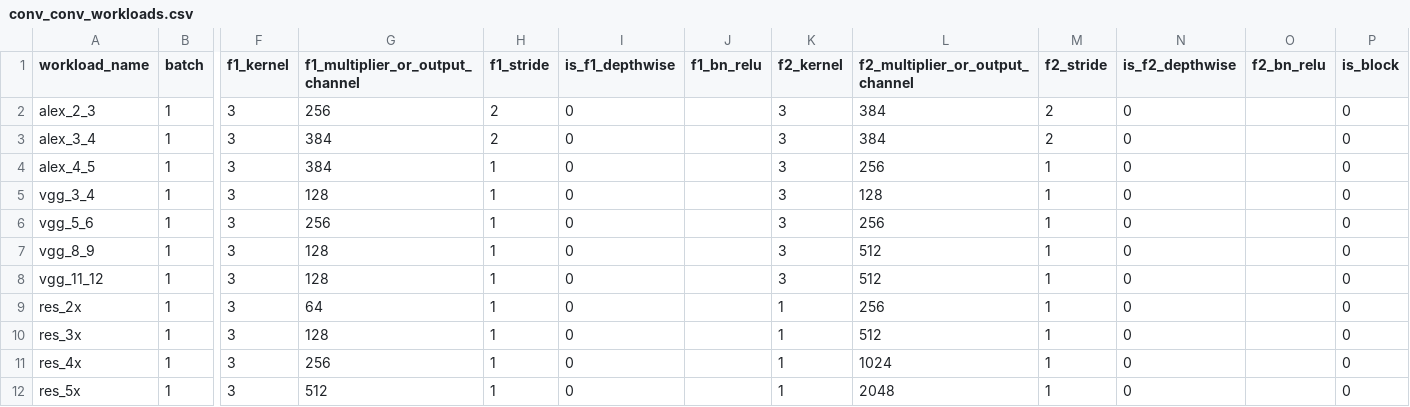
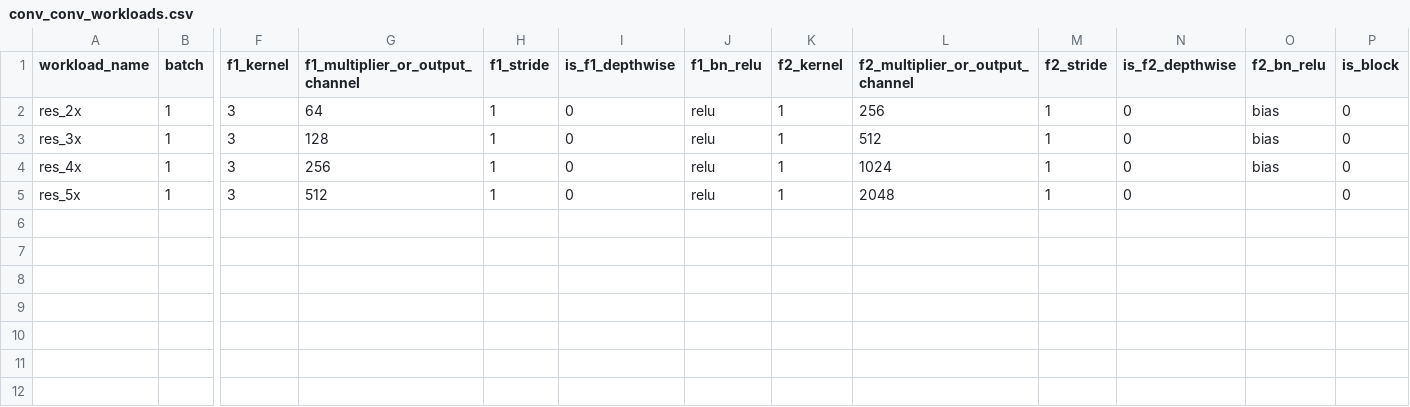
Before and after one commit to moderato/LayerFusion, a CSV file: workloads/conv_conv_workloads.csv, drawn as a sheet; only a part is shown, gaps mark what is left out; removed rows and columns are numbered as before the commit, all else as after; rows hold the shown columns only; the diff names each change by its address in the sheet, - before the commit and + after, or states it on an @@ line.

```diff
--- a/workloads/conv_conv_workloads.csv
+++ b/workloads/conv_conv_workloads.csv
-row 2: alex_2_3 | 1 | 3 | 256 | 2 | 0 |  | 3 | 384 | 2 | 0 |  | 0
-row 3: alex_3_4 | 1 | 3 | 384 | 2 | 0 |  | 3 | 384 | 2 | 0 |  | 0
-row 4: alex_4_5 | 1 | 3 | 384 | 1 | 0 |  | 3 | 256 | 1 | 0 |  | 0
-row 5: vgg_3_4 | 1 | 3 | 128 | 1 | 0 |  | 3 | 128 | 1 | 0 |  | 0
-row 6: vgg_5_6 | 1 | 3 | 256 | 1 | 0 |  | 3 | 256 | 1 | 0 |  | 0
-row 7: vgg_8_9 | 1 | 3 | 128 | 1 | 0 |  | 3 | 512 | 1 | 0 |  | 0
-row 8: vgg_11_12 | 1 | 3 | 128 | 1 | 0 |  | 3 | 512 | 1 | 0 |  | 0
-J2:J5 (f1_bn_relu): (empty)
+J2:J5 (f1_bn_relu): relu
-O2:O4 (f2_bn_relu): (empty)
+O2:O4 (f2_bn_relu): bias
```
Also changed, not shown: 6 other files.
